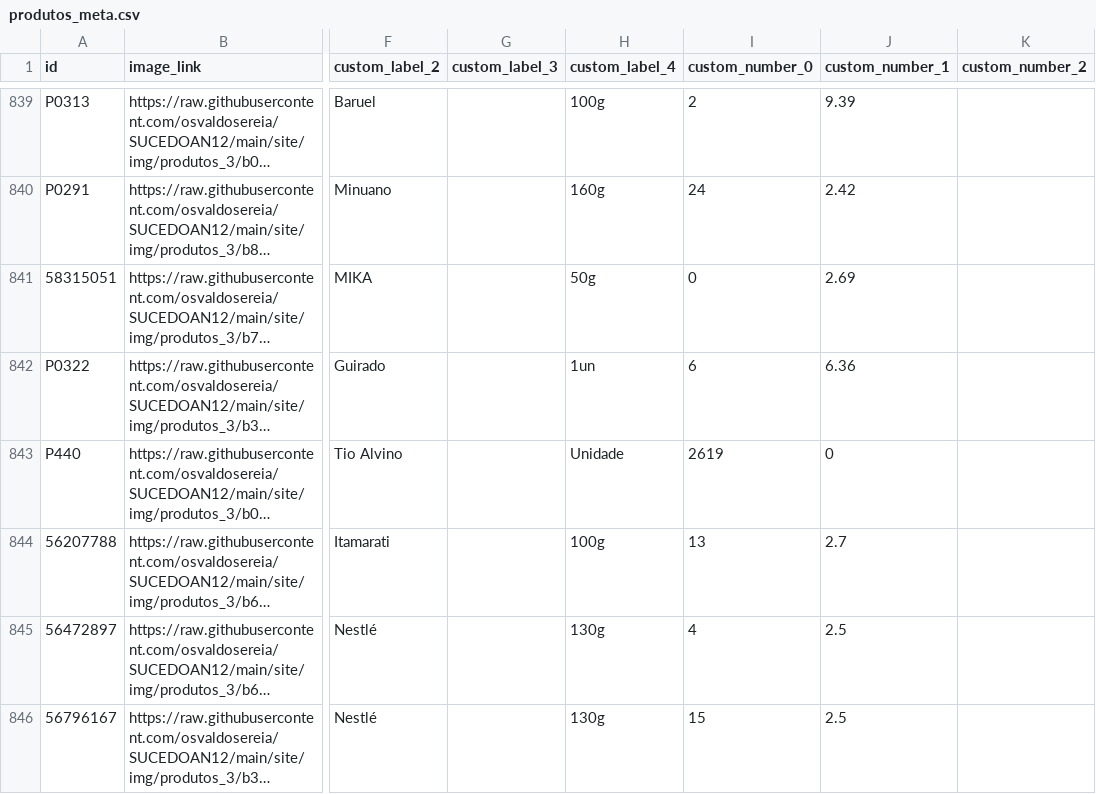
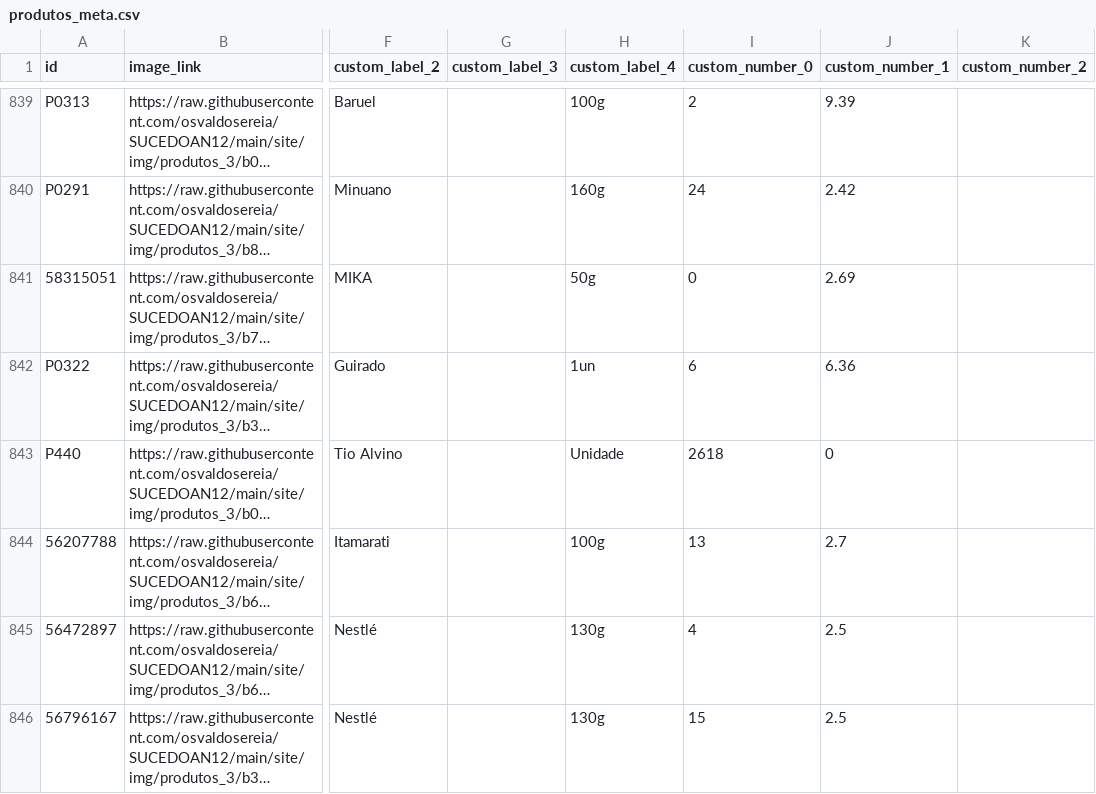
Before and after one commit to osvaldosereia/SUCEDOAN12, a CSV file: site/produtos_meta.csv, drawn as a sheet; only a part is shown, gaps mark what is left out; long unchanged cells end in …; the diff covers the shown part only; the diff names each change by its address in the sheet, - before the commit and + after, or states it on an @@ line.

```diff
--- a/site/produtos_meta.csv
+++ b/site/produtos_meta.csv
-I843 (custom_number_0): 2619
+I843 (custom_number_0): 2618
```
Also changed, not shown: 31 edited cells elsewhere in this file.
